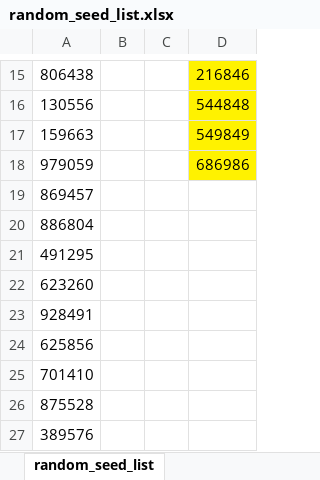
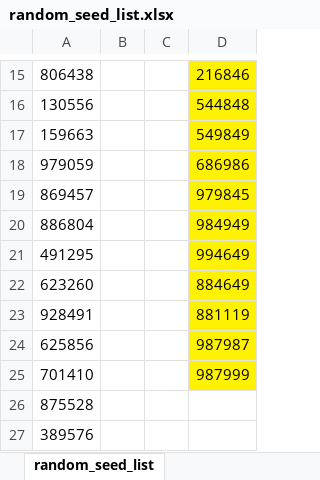
Before and after one commit to abhiverma866/Project, an Excel workbook: examples/ipv6/suppression-attack/random_seed_list.xlsx, sheet random_seed_list, drawn as a sheet; only a part is shown, gaps mark what is left out; values as stored, in another font and other column widths than the file's, no borders; the diff names each change by its address in the sheet, - before the commit and + after, or states it on an @@ line.

```diff
--- a/examples/ipv6/suppression-attack/random_seed_list.xlsx (sheet random_seed_list)
+++ b/examples/ipv6/suppression-attack/random_seed_list.xlsx (sheet random_seed_list)
-D19: (empty)
+D19: 979845
-D19:D25 fill: none
+D19:D25 fill: #FFF200
-D20: (empty)
+D20: 984949
-D21: (empty)
+D21: 994649
-D22: (empty)
+D22: 884649
-D23: (empty)
+D23: 881119
-D24: (empty)
+D24: 987987
-D25: (empty)
+D25: 987999
```
Also changed, not shown: 33 other files.
